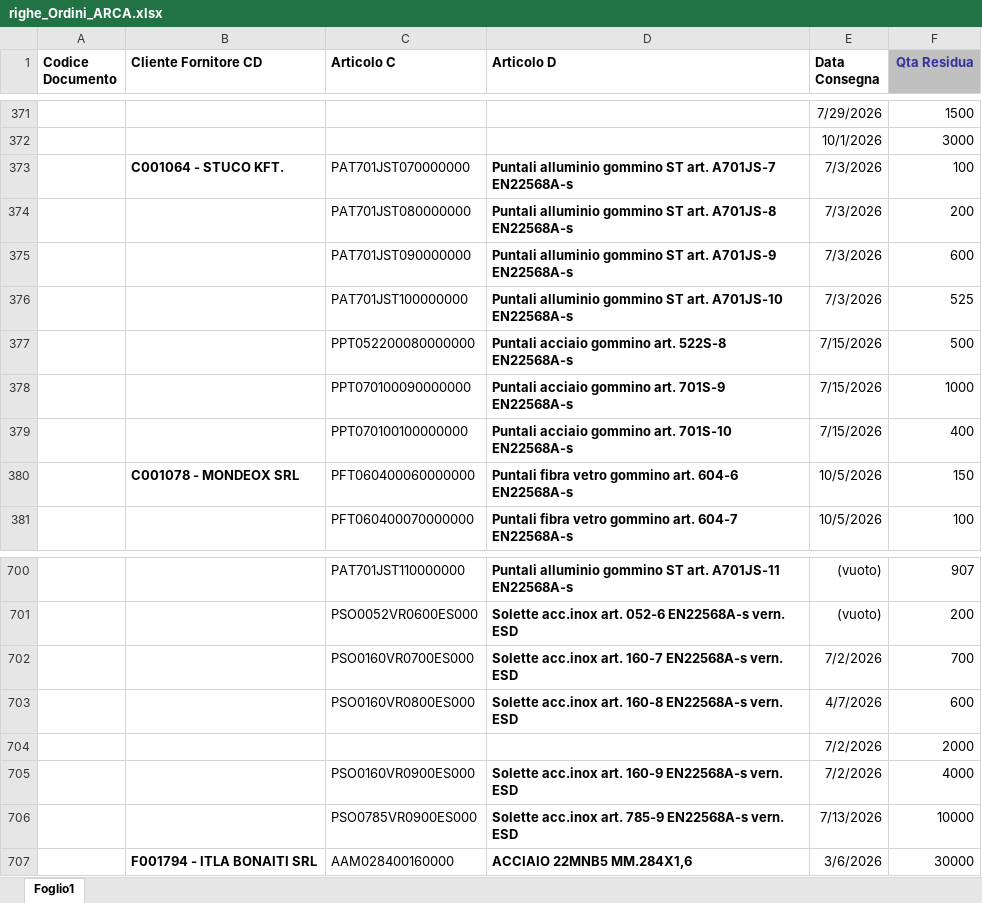
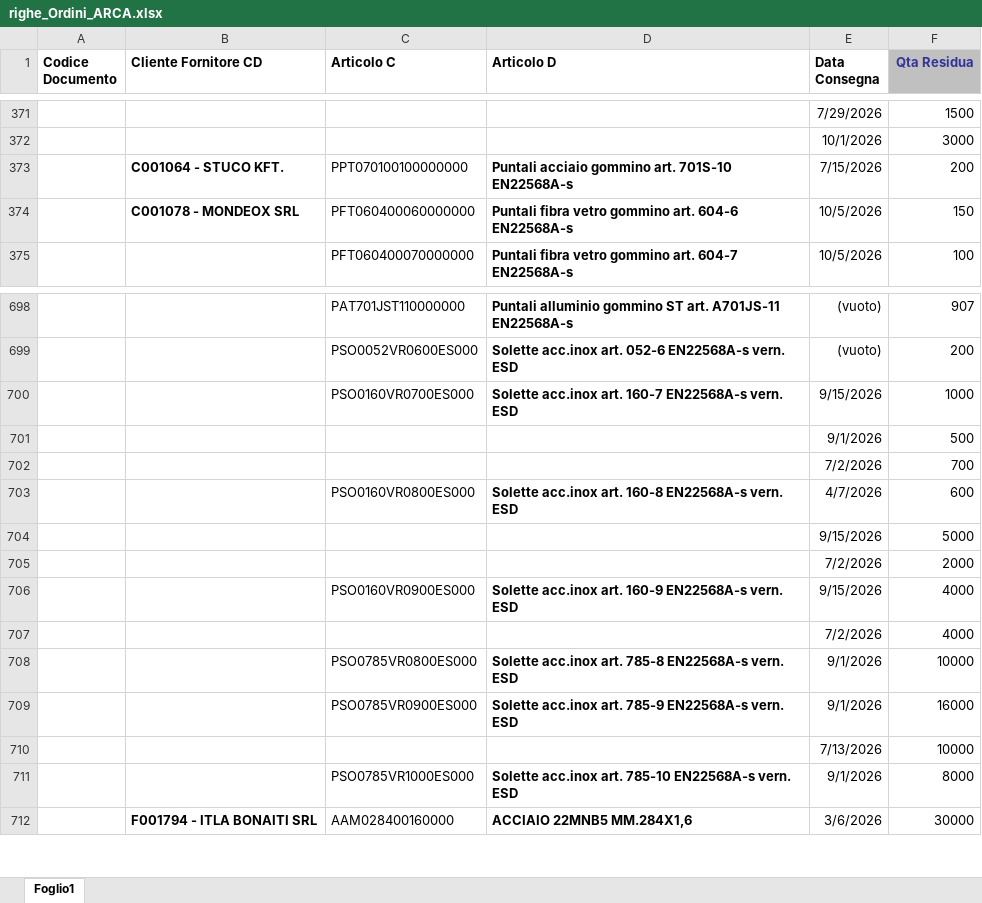
Before and after one commit to denis-safit/SAFiT, an Excel workbook: righe_Ordini_ARCA.xlsx, sheet Foglio1, drawn as a sheet; only a part is shown, gaps mark what is left out; values as stored, in another font and other column widths than the file's, no borders; removed rows and columns are numbered as before the commit, all else as after; the diff covers the shown part only; the diff names each change by its address in the sheet, - before the commit and + after, or states it on an @@ line.

```diff
--- a/righe_Ordini_ARCA.xlsx (sheet Foglio1)
+++ b/righe_Ordini_ARCA.xlsx (sheet Foglio1)
-row 373:  | C001064 - STUCO KFT. | PAT701JST070000000 | Puntali alluminio gommino ST art. A701JS-7 EN22568A-s | 7/3/2026 | 100
-row 374:  |  | PAT701JST080000000 | Puntali alluminio gommino ST art. A701JS-8 EN22568A-s | 7/3/2026 | 200
-row 375:  |  | PAT701JST090000000 | Puntali alluminio gommino ST art. A701JS-9 EN22568A-s | 7/3/2026 | 600
-row 376:  |  | PAT701JST100000000 | Puntali alluminio gommino ST art. A701JS-10 EN22568A-s | 7/3/2026 | 525
-row 377:  |  | PPT052200080000000 | Puntali acciaio gommino art. 522S-8 EN22568A-s | 7/15/2026 | 500
-row 378:  |  | PPT070100090000000 | Puntali acciaio gommino art. 701S-9 EN22568A-s | 7/15/2026 | 1000
-B373 (Cliente Fornitore CD): (empty)
+B373 (Cliente Fornitore CD): C001064 - STUCO KFT.
-F373 (Qta Residua): 400
+F373 (Qta Residua): 200
-E700 (Data Consegna): 7/2/2026
+E700 (Data Consegna): 9/15/2026
-F700 (Qta Residua): 700
+F700 (Qta Residua): 1000
+row 701:  |  |  |  | 9/1/2026 | 500
+row 702:  |  |  |  | 7/2/2026 | 700
+row 704:  |  |  |  | 9/15/2026 | 5000
-E706 (Data Consegna): 7/2/2026
+E706 (Data Consegna): 9/15/2026
+row 707:  |  |  |  | 7/2/2026 | 4000
-C708 (Articolo C): PSO0785VR0900ES000
+C708 (Articolo C): PSO0785VR0800ES000
-D708 (Articolo D): …acc.inox art. 785-9 EN22568A-s vern.…
+D708 (Articolo D): …acc.inox art. 785-8 EN22568A-s vern.…
-E708 (Data Consegna): 7/13/2026
+E708 (Data Consegna): 9/1/2026
+row 709:  |  | PSO0785VR0900ES000 | Solette acc.inox art. 785-9 EN22568A-s vern. ESD | 9/1/2026 | 16000
+row 710:  |  |  |  | 7/13/2026 | 10000
+row 711:  |  | PSO0785VR1000ES000 | Solette acc.inox art. 785-10 EN22568A-s vern. ESD | 9/1/2026 | 8000
```
Also changed, not shown: 4 added rows elsewhere in this sheet, Avanzamento_access.xlsx, btl_istruzioni.xlsx, 4 other files.
